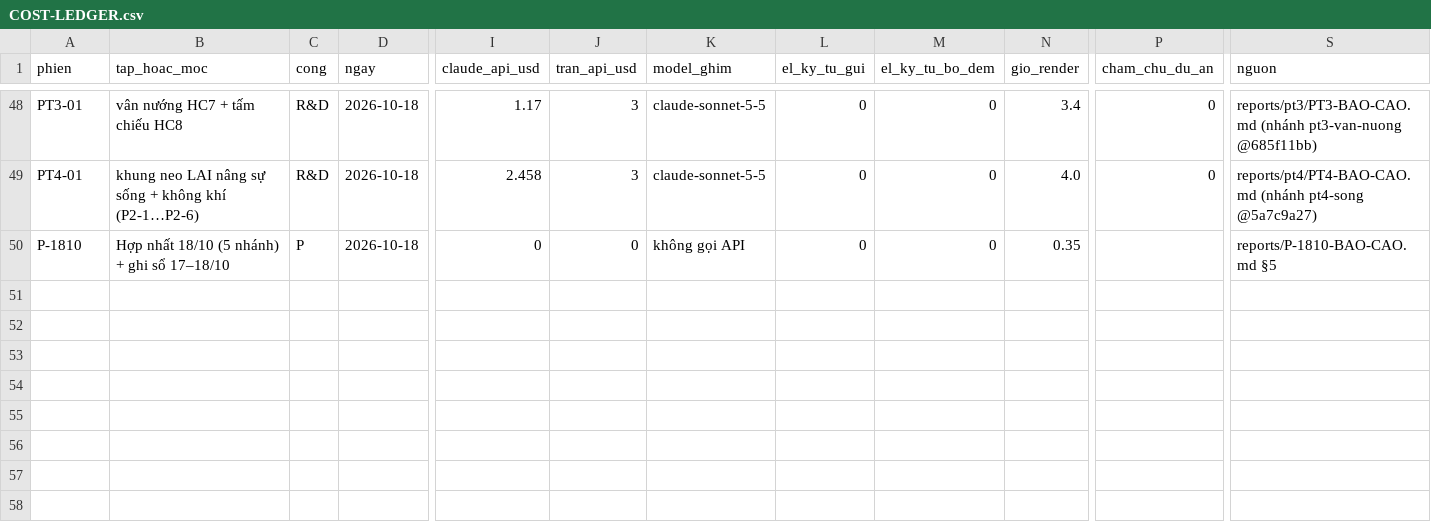
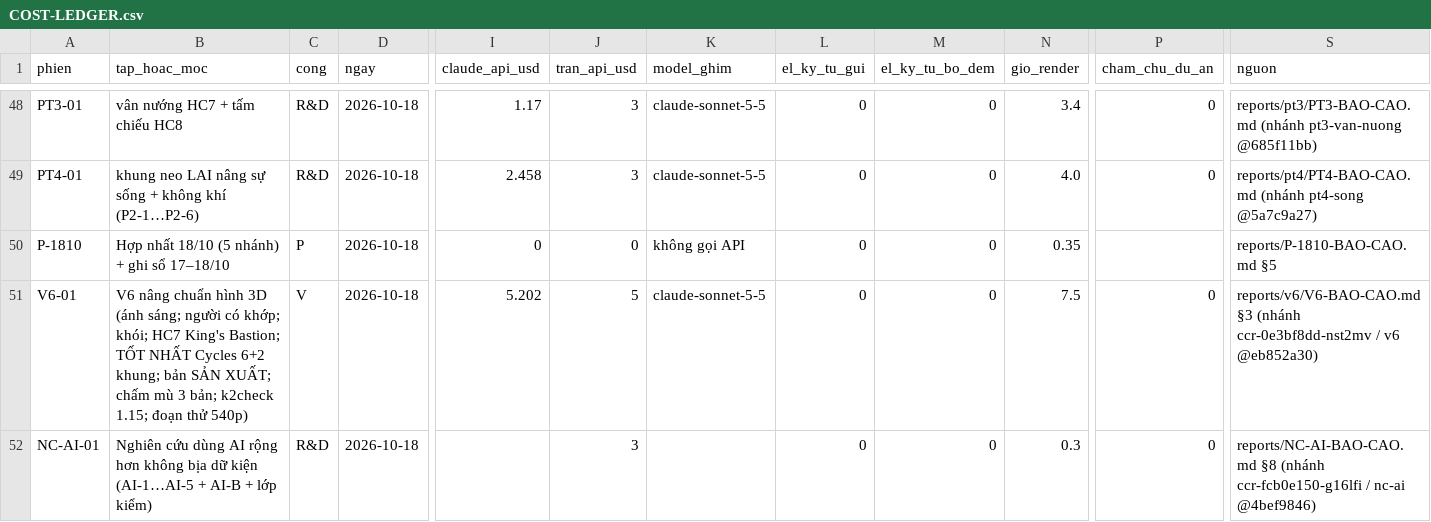
Before and after one commit to HungQuach301/cine-lab, a CSV file: COST-LEDGER.csv, drawn as a sheet; only a part is shown, gaps mark what is left out; rows hold the shown columns only; the diff covers the shown part only; the diff names each change by its address in the sheet, - before the commit and + after, or states it on an @@ line.

```diff
--- a/COST-LEDGER.csv
+++ b/COST-LEDGER.csv
+row 51: V6-01 | V6 nâng chuẩn hình 3D (ánh sáng; người có khớp; khói; HC7 King's Bastion; TỐT NHẤT Cycles 6+2 khung; bản SẢN XUẤT; chấm mù 3 bản; k2check 1.15; đoạn thử 540p) | V | 2026-10-18 | 5.202 | 5 | claude-sonnet-5-5 | 0 | 0 | 7.5 | 0 | reports/v6/V6-BAO-CAO.md §3 (nhánh ccr-0e3bf8dd-nst2mv / v6 @eb852a30)
+row 52: NC-AI-01 | Nghiên cứu dùng AI rộng hơn không bịa dữ kiện (AI-1…AI-5 + AI-B + lớp kiểm) | R&D | 2026-10-18 |  | 3 |  | 0 | 0 | 0.3 | 0 | reports/NC-AI-BAO-CAO.md §8 (nhánh ccr-fcb0e150-g16lfi / nc-ai @4bef9846)
```
Also changed, not shown: 1 added row and 2 edited cells elsewhere in this file, 4 other files.
